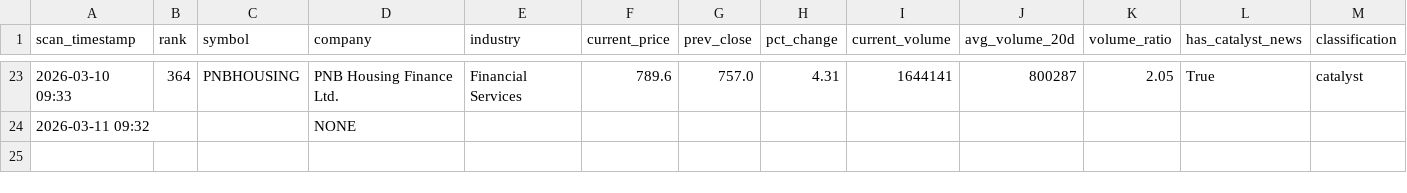
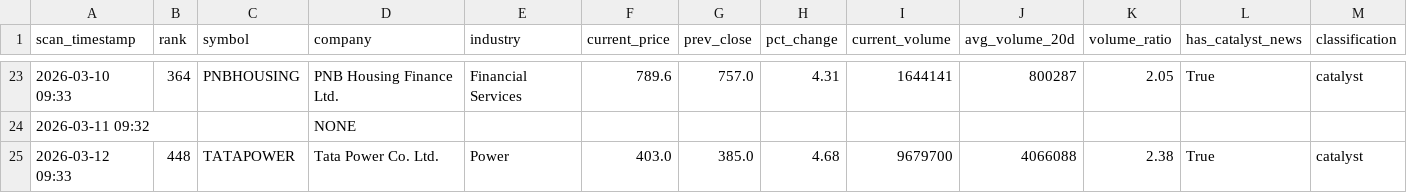
Before and after one commit to maniarjimmy/insidertrading, a CSV file: output/news_driven_master.csv, drawn as a sheet; only a part is shown, gaps mark what is left out; rows hold the shown columns only; the diff names each change by its address in the sheet, - before the commit and + after, or states it on an @@ line.

```diff
--- a/output/news_driven_master.csv
+++ b/output/news_driven_master.csv
+row 25: 2026-03-12 09:33 | 448 | TATAPOWER | Tata Power Co. Ltd. | Power | 403.0 | 385.0 | 4.68 | 9679700 | 4066088 | 2.38 | True | catalyst
```
Also changed, not shown: output/suspicious_master.csv, 2 other files.
